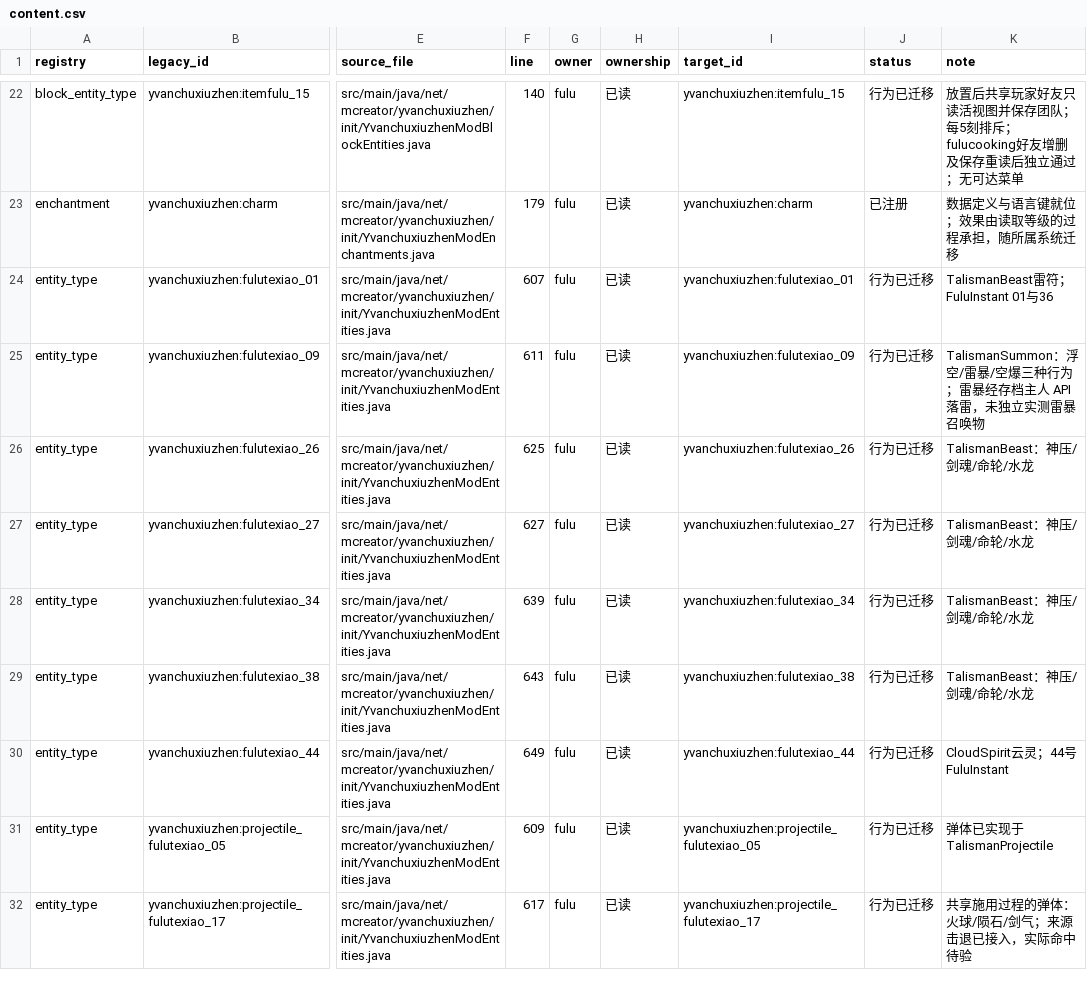
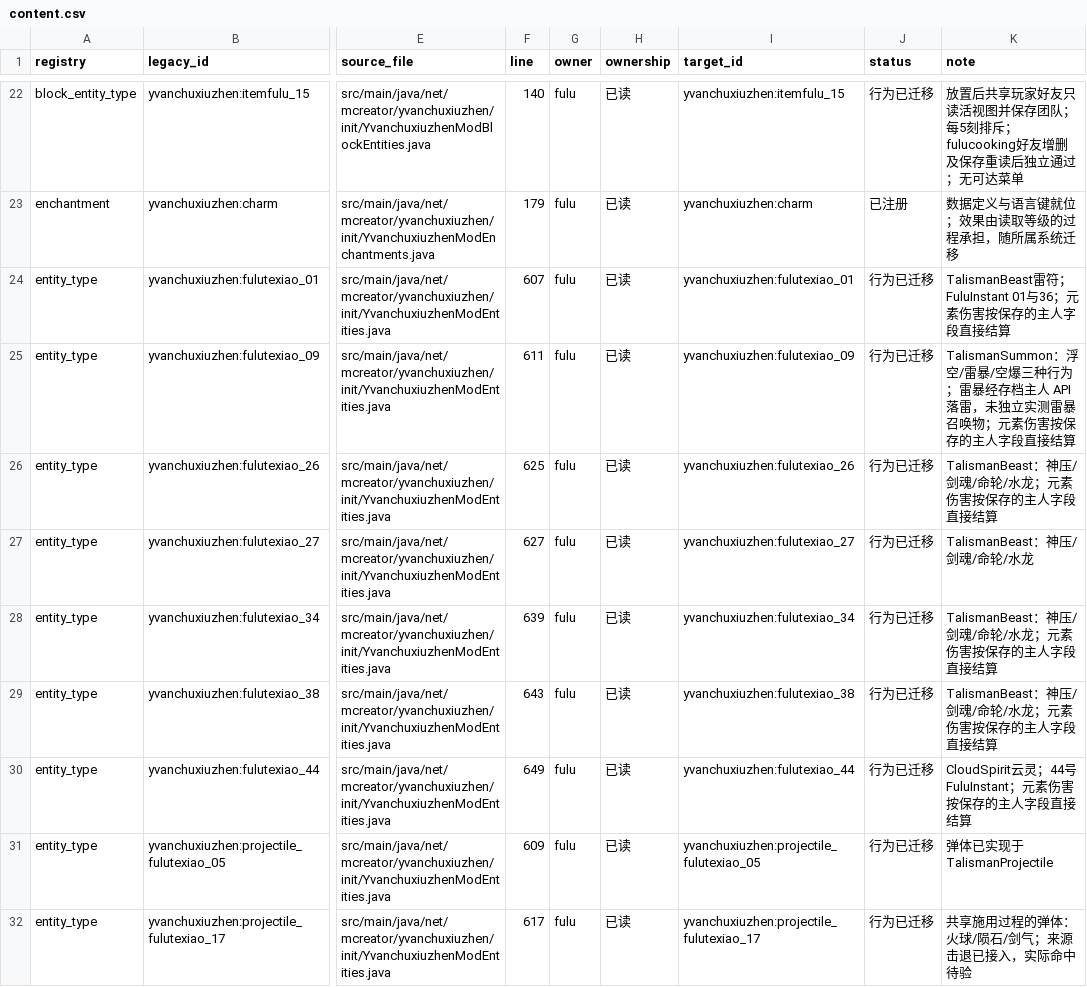
Before and after one commit to Shane77ly/yvanchuxiuzhen-1.21.1, a CSV file: docs/systems/fulu/ledger/content.csv, drawn as a sheet; only a part is shown, gaps mark what is left out; the diff names each change by its address in the sheet, - before the commit and + after, or states it on an @@ line.

```diff
--- a/docs/systems/fulu/ledger/content.csv
+++ b/docs/systems/fulu/ledger/content.csv
-K24 (note): TalismanBeast雷符；FuluInstant 01与36
+K24 (note): TalismanBeast雷符；FuluInstant 01与36；元素伤害按保存的主人字段直接结算
-K25 (note): …暴召唤物
+K25 (note): …暴召唤物；元素伤害按保存的主人字段直接结算
-K26 (note): TalismanBeast：神压/剑魂/命轮/水龙
+K26 (note): TalismanBeast：神压/剑魂/命轮/水龙；元素伤害按保存的主人字段直接结算
-K28:K29 (note): TalismanBeast：神压/剑魂/命轮/水龙
+K28:K29 (note): TalismanBeast：神压/剑魂/命轮/水龙；元素伤害按保存的主人字段直接结算
-K30 (note): CloudSpirit云灵；44号FuluInstant
+K30 (note): CloudSpirit云灵；44号FuluInstant；元素伤害按保存的主人字段直接结算
```
Also changed, not shown: docs/systems/creature/ledger/renjian-ghost-fire-source.csv, docs/systems/skill/ledger/content.csv, 30 other files.
